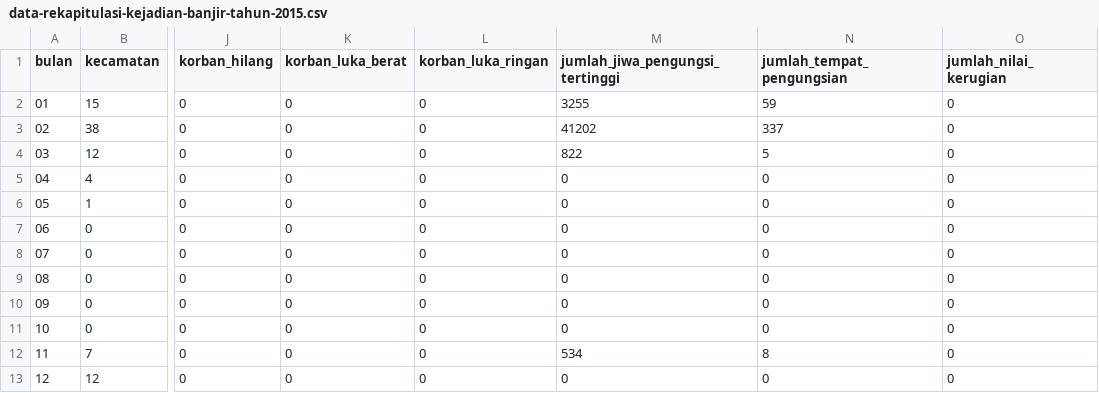
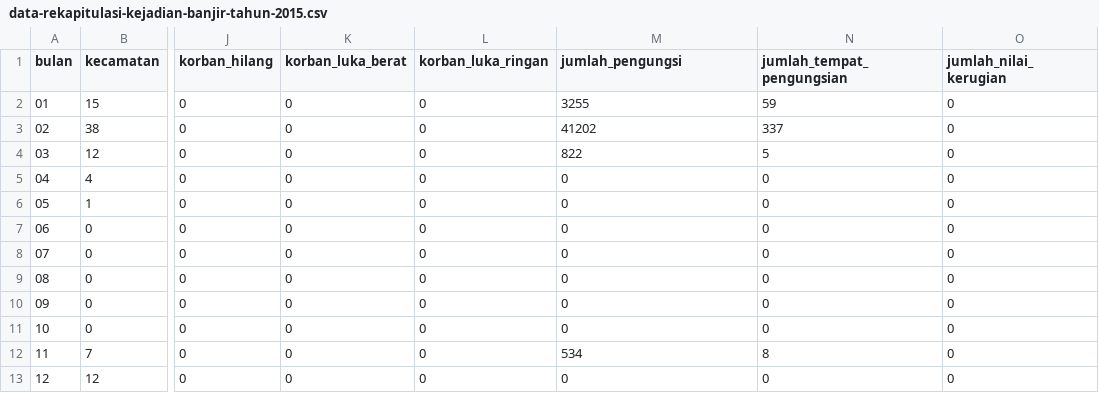
Before and after one commit to reza-nugraha32/data-sciences-lab, a CSV file: dataset-compfest/data-rekapitulasi-kejadian-banjir-tahun-2015.csv, drawn as a sheet; only a part is shown, gaps mark what is left out; the diff names each change by its address in the sheet, - before the commit and + after, or states it on an @@ line.

Commit message:
Update data-rekapitulasi-kejadian-banjir-tahun-2015.csv

```diff
--- a/dataset-compfest/data-rekapitulasi-kejadian-banjir-tahun-2015.csv
+++ b/dataset-compfest/data-rekapitulasi-kejadian-banjir-tahun-2015.csv
-M1: jumlah_jiwa_pengungsi_tertinggi
+M1: jumlah_pengungsi
```
